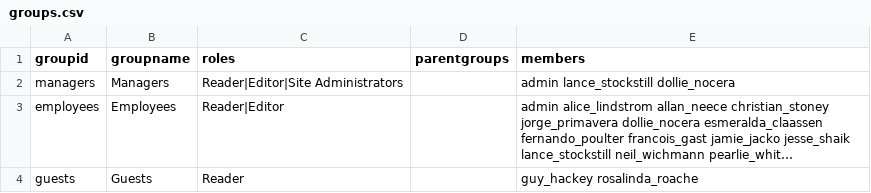
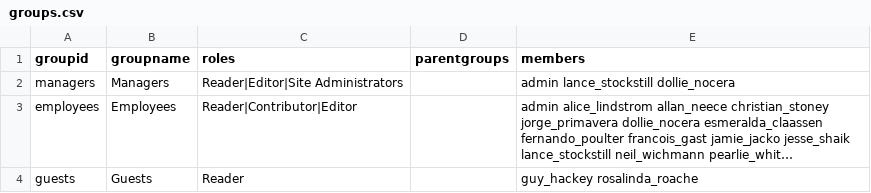
Before and after one commit to ploneintranet/ploneintranet, a CSV file: src/ploneintranet/suite/profiles/testing/groups.csv, drawn as a sheet; long unchanged cells end in …; the diff names each change by its address in the sheet, - before the commit and + after, or states it on an @@ line.

Commit message:
employees must be Contributors

```diff
--- a/src/ploneintranet/suite/profiles/testing/groups.csv
+++ b/src/ploneintranet/suite/profiles/testing/groups.csv
-C3 (roles): Reader|Editor
+C3 (roles): Reader|Contributor|Editor
```
